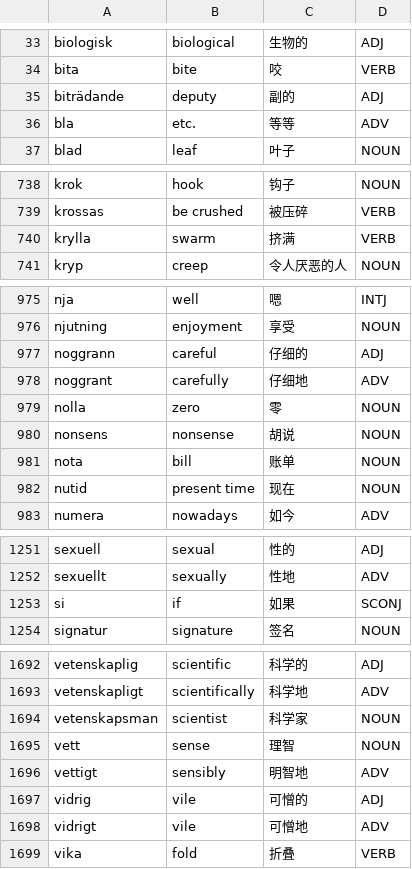
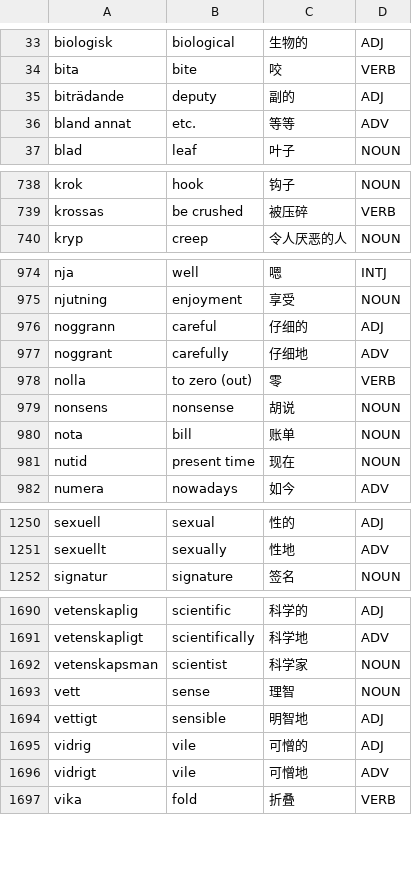
Before and after one commit to Jonathangadeaharder/VocabLevels, a CSV file: swedish/Advanced.csv, drawn as a sheet; only a part is shown, gaps mark what is left out.

Commit message:
fix(data): remediate swedish semantic audit findings (#93) (#101)
Per-file changes (rows fixed / rows deleted):
- A2.csv: 1 fixed / 0 deleted
- Advanced.csv: 3 fixed / 2 deleted
- B1.1.csv: 1 fixed / 0 deleted
- B1.2.csv: 1 fixed / 0 deleted
- B2.2.csv: 2 fixed / 0 deleted
- B2.4.csv: 1 fixed / 0 deleted

Biggest corruption class removed: hallucinated lemma-gloss pairings
in Advanced.csv (krylla -> swarm, si -> if subjunction), which do not
exist as word-sense pairs in Swedish.

Details:
- B1.2.csv: chaos -> kaos (English word in Swedish lemma column)
- Advanced.csv: bla -> bland annat (abbreviation was not a lemma)
- B2.2.csv: akut -> akuten (noun 'the ER' is akuten, not akut)
- B2.2.csv: oskyldig, A2.csv: säker, B1.1.csv: öppen,
  Advanced.csv: vettigt: adjectives wrongly tagged ADV, glosses
  aligned to adjective
- Advanced.csv: nolla: POS NOUN -> VERB, gloss to zero (out)
- B2.4.csv: personlig integritet: gloss -> privacy (actual meaning
  of the Swedish compound, confirmed by Chinese column)

Not applied (lean=benign/defensible per audit): kg, vd, böra, fasa.

Co-authored-by: Jonathan Gadea Harder <jonathan.harder@tngtech.com>

```diff
--- a/swedish/Advanced.csv
+++ b/swedish/Advanced.csv
@@ -35,3 +35,3 @@ bita,bite,咬,VERB
 biträdande,deputy,副的,ADJ
-bla,etc.,等等,ADV
+bland annat,etc.,等等,ADV
 blad,leaf,叶子,NOUN
@@ -739,3 +739,2 @@ krok,hook,钩子,NOUN
 krossas,be crushed,被压碎,VERB
-krylla,swarm,挤满,VERB
 kryp,creep,令人厌恶的人,NOUN
@@ -978,3 +977,3 @@ noggrann,careful,仔细的,ADJ
 noggrant,carefully,仔细地,ADV
-nolla,zero,零,NOUN
+nolla,to zero (out),零,VERB
 nonsens,nonsense,胡说,NOUN
@@ -1252,3 +1251,2 @@ sexuell,sexual,性的,ADJ
 sexuellt,sexually,性地,ADV
-si,if,如果,SCONJ
 signatur,signature,签名,NOUN
@@ -1695,3 +1693,3 @@ vetenskapsman,scientist,科学家,NOUN
 vett,sense,理智,NOUN
-vettigt,sensibly,明智地,ADV
+vettigt,sensible,明智地,ADJ
 vidrig,vile,可憎的,ADJ
```
Also changed, not shown: swedish/A2.csv, swedish/B1.1.csv, 3 other files.
